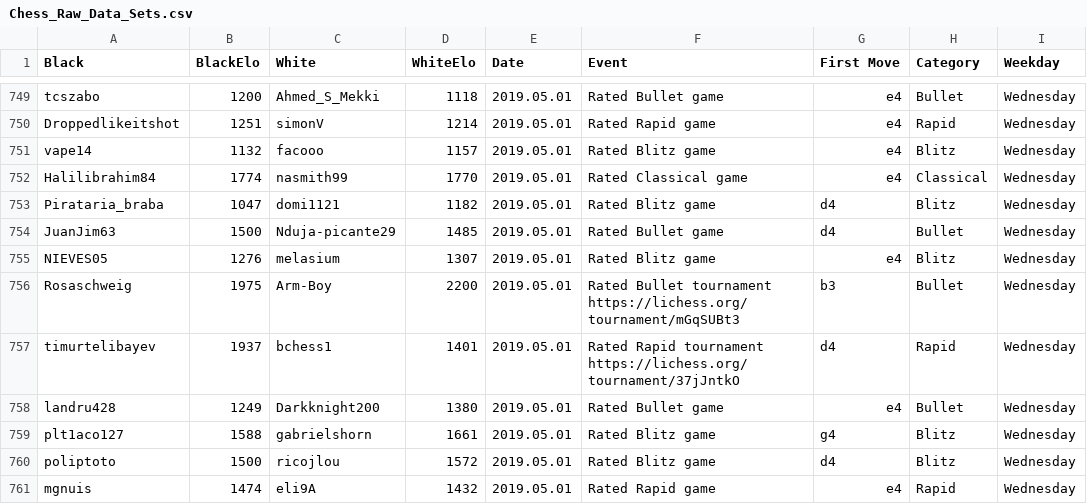
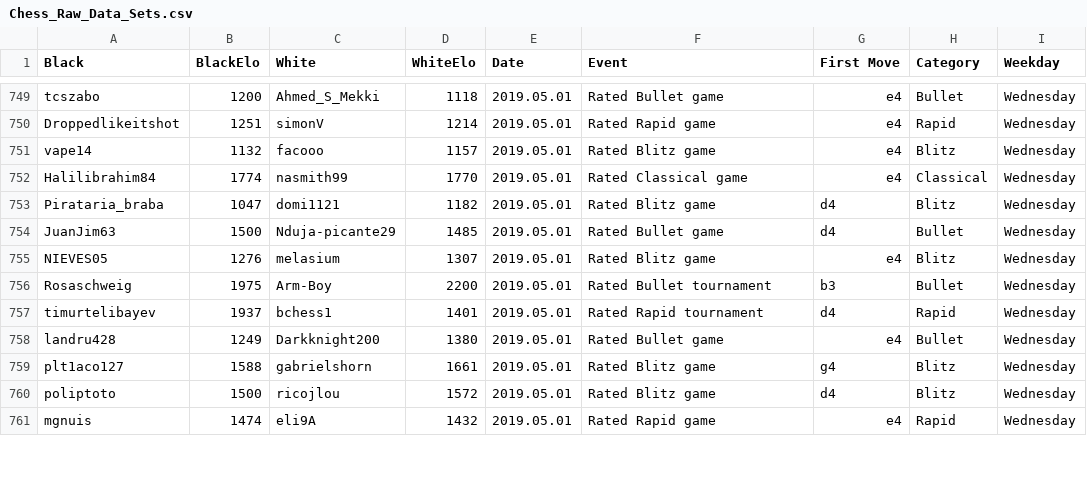
Before and after one commit to JobertD/chess-analysis, a CSV file: Chess_Raw_Data_Sets.csv, drawn as a sheet; only a part is shown, gaps mark what is left out; the diff covers the shown part only.

```diff
--- a/Chess_Raw_Data_Sets.csv
+++ b/Chess_Raw_Data_Sets.csv
@@ -755,4 +755,4 @@ JuanJim63,1500,Nduja-picante29,1485,2019.05.01,Rated Bullet game,d4,Bullet,Wedne
 NIEVES05,1276,melasium,1307,2019.05.01,Rated Blitz game,e4,Blitz,Wednesday
-Rosaschweig,1975,Arm-Boy,2200,2019.05.01,Rated Bullet tournament https://lichess.org/tournament/mGqSUBt3,b3,Bullet,Wednesday
-timurtelibayev,1937,bchess1,1401,2019.05.01,Rated Rapid tournament https://lichess.org/tournament/37jJntkO,d4,Rapid,Wednesday
+Rosaschweig,1975,Arm-Boy,2200,2019.05.01,Rated Bullet tournament,b3,Bullet,Wednesday
+timurtelibayev,1937,bchess1,1401,2019.05.01,Rated Rapid tournament,d4,Rapid,Wednesday
 landru428,1249,Darkknight200,1380,2019.05.01,Rated Bullet game,e4,Bullet,Wednesday
```
Also changed, not shown: 73 edited cells elsewhere in this file.
